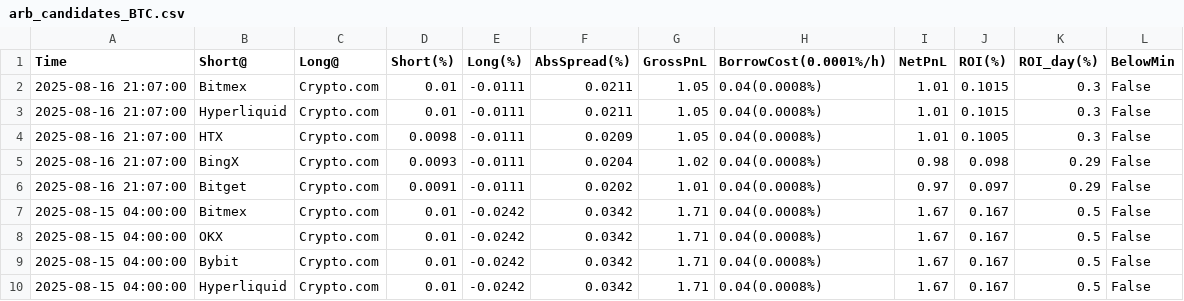
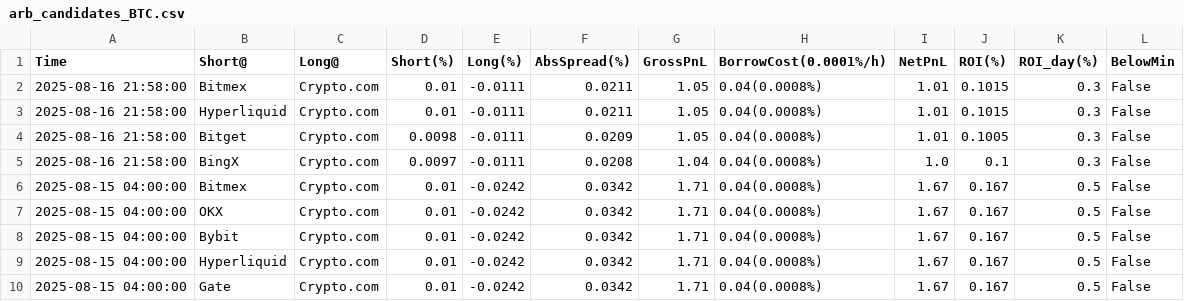
Before and after one commit to aerist123/funding-data, a CSV file: public/data/arb_candidates_BTC.csv, drawn as a sheet; only a part is shown; the shorter side is filled out with more unchanged rows.

```diff
--- a/public/data/arb_candidates_BTC.csv
+++ b/public/data/arb_candidates_BTC.csv
@@ -1,7 +1,6 @@
 Time,Short@,Long@,Short(%),Long(%),AbsSpread(%),GrossPnL,BorrowCost(0.0001%/h),NetPnL,ROI(%),ROI_day(%),BelowMin
-2025-08-16 21:07:00,Bitmex,Crypto.com,0.01,-0.0111,0.0211,1.05,0.04(0.0008%),1.01,0.1015,0.3,False
-2025-08-16 21:07:00,Hyperliquid,Crypto.com,0.01,-0.0111,0.0211,1.05,0.04(0.0008%),1.01,0.1015,0.3,False
-2025-08-16 21:07:00,HTX,Crypto.com,0.0098,-0.0111,0.0209,1.05,0.04(0.0008%),1.01,0.1005,0.3,False
-2025-08-16 21:07:00,BingX,Crypto.com,0.0093,-0.0111,0.0204,1.02,0.04(0.0008%),0.98,0.098,0.29,False
-2025-08-16 21:07:00,Bitget,Crypto.com,0.0091,-0.0111,0.0202,1.01,0.04(0.0008%),0.97,0.097,0.29,False
+2025-08-16 21:58:00,Bitmex,Crypto.com,0.01,-0.0111,0.0211,1.05,0.04(0.0008%),1.01,0.1015,0.3,False
+2025-08-16 21:58:00,Hyperliquid,Crypto.com,0.01,-0.0111,0.0211,1.05,0.04(0.0008%),1.01,0.1015,0.3,False
+2025-08-16 21:58:00,Bitget,Crypto.com,0.0098,-0.0111,0.0209,1.05,0.04(0.0008%),1.01,0.1005,0.3,False
+2025-08-16 21:58:00,BingX,Crypto.com,0.0097,-0.0111,0.0208,1.04,0.04(0.0008%),1.0,0.1,0.3,False
 2025-08-15 04:00:00,Bitmex,Crypto.com,0.01,-0.0242,0.0342,1.71,0.04(0.0008%),1.67,0.167,0.5,False
```
Also changed, not shown: public/data/arb_candidates_CVC.csv, public/data/arb_candidates_ETH.csv, 32 other files.
